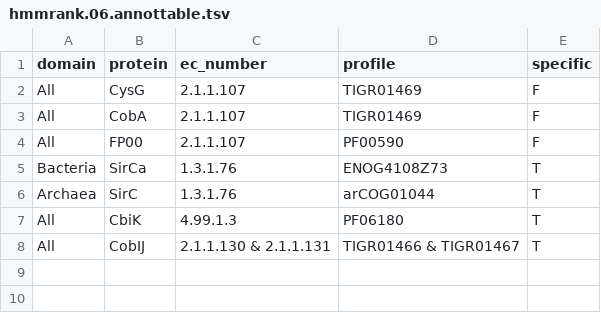
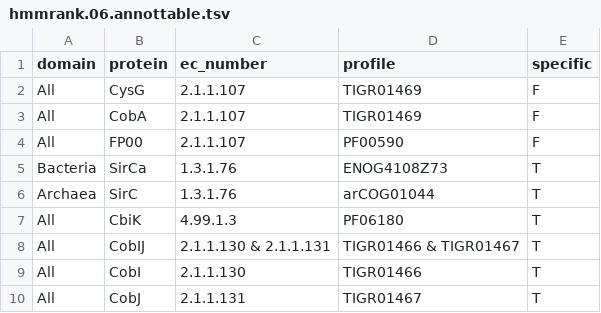
Before and after one commit to erikrikarddaniel/hmmrank, a TSV file: src/R-test/hmmrank.06.annottable.tsv, drawn as a sheet; the diff names each change by its address in the sheet, - before the commit and + after, or states it on an @@ line.

Commit message:
Ranking with annotation table works

```diff
--- a/src/R-test/hmmrank.06.annottable.tsv
+++ b/src/R-test/hmmrank.06.annottable.tsv
+row 9: All | CobI | 2.1.1.130 | TIGR01466 | T
+row 10: All | CobJ | 2.1.1.131 | TIGR01467 | T
```
Also changed, not shown: 6 other files.
